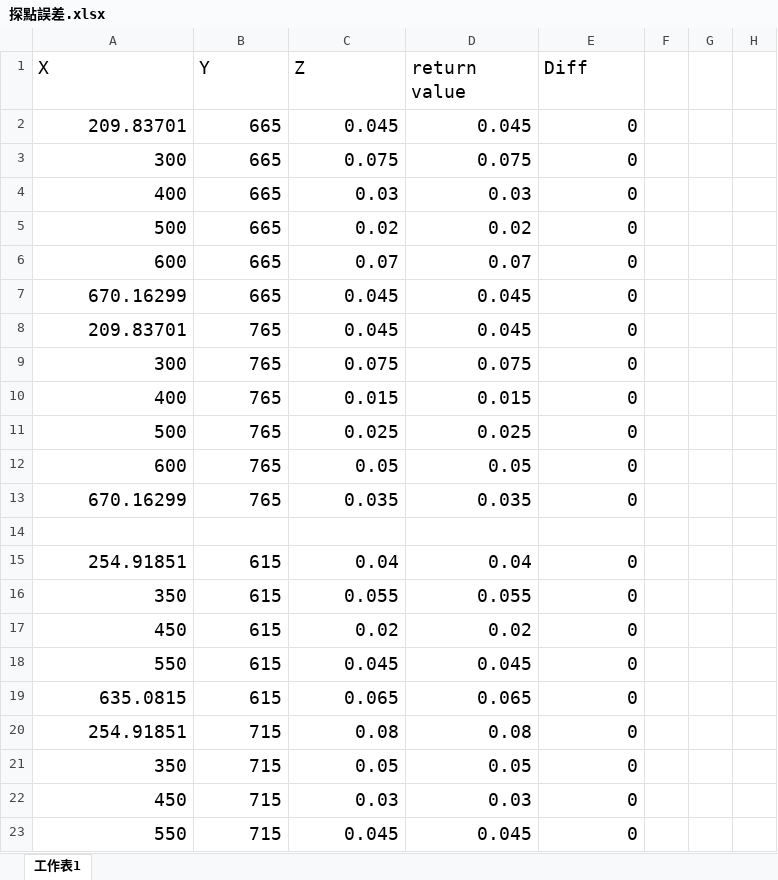
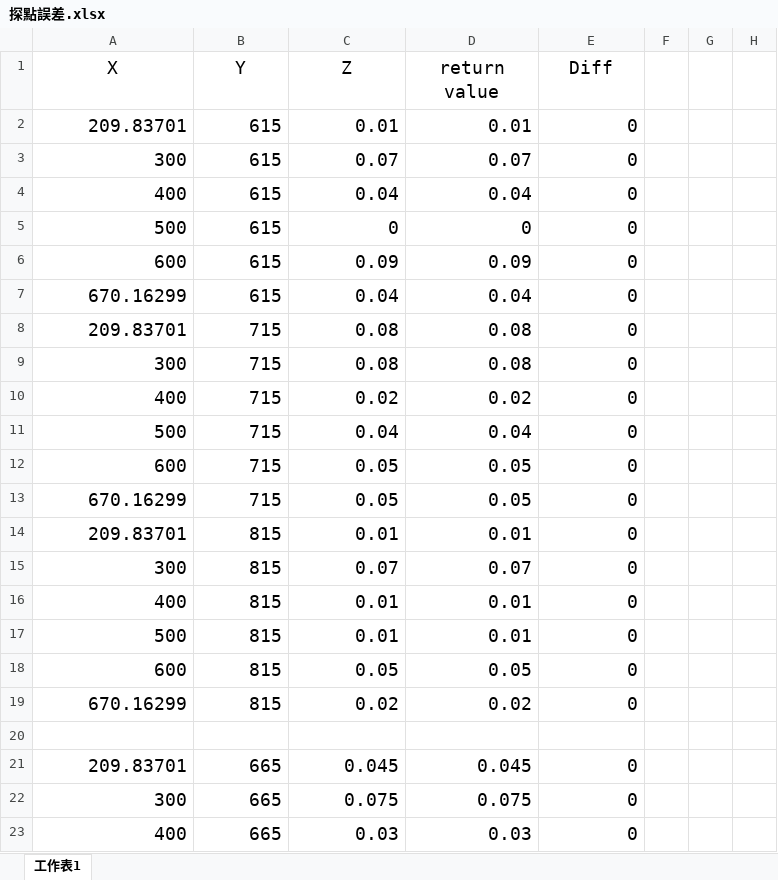
Before and after one commit to flight7788/3d-printing-with-moveo-1, an Excel workbook: Marlin_excel/探點誤差.xlsx, sheet 工作表1, drawn as a sheet; only a part is shown; the shorter side is filled out with more unchanged rows; values as stored, in another font and other column widths than the file's, no borders; charts and pictures not drawn; the diff covers the shown part only; the diff names each change by its address in the sheet, - before the commit and + after, or states it on an @@ line.

Commit message:
change excel

```diff
--- a/Marlin_excel/探點誤差.xlsx (sheet 工作表1)
+++ b/Marlin_excel/探點誤差.xlsx (sheet 工作表1)
-A1:E1 alignment: left
+A1:E1 alignment: center
+row 2: 209.83701 | 615 | 0.01 | 0.01 | 0
+row 3: 300 | 615 | 0.07 | 0.07 | 0
+row 4: 400 | 615 | 0.04 | 0.04 | 0
+row 5: 500 | 615 | 0 | 0 | 0
+row 6: 600 | 615 | 0.09 | 0.09 | 0
+row 7: 670.16299 | 615 | 0.04 | 0.04 | 0
+row 8: 209.83701 | 715 | 0.08 | 0.08 | 0
+row 9: 300 | 715 | 0.08 | 0.08 | 0
+row 10: 400 | 715 | 0.02 | 0.02 | 0
+row 11: 500 | 715 | 0.04 | 0.04 | 0
+row 12: 600 | 715 | 0.05 | 0.05 | 0
+row 13: 670.16299 | 715 | 0.05 | 0.05 | 0
+row 14: 209.83701 | 815 | 0.01 | 0.01 | 0
+row 15: 300 | 815 | 0.07 | 0.07 | 0
+row 16: 400 | 815 | 0.01 | 0.01 | 0
+row 17: 500 | 815 | 0.01 | 0.01 | 0
+row 18: 600 | 815 | 0.05 | 0.05 | 0
+row 19: 670.16299 | 815 | 0.02 | 0.02 | 0
+row 20: (empty)
```
Also changed, not shown: 39 edited cells elsewhere in this sheet, formulas that keep their value, charts or pictures.
